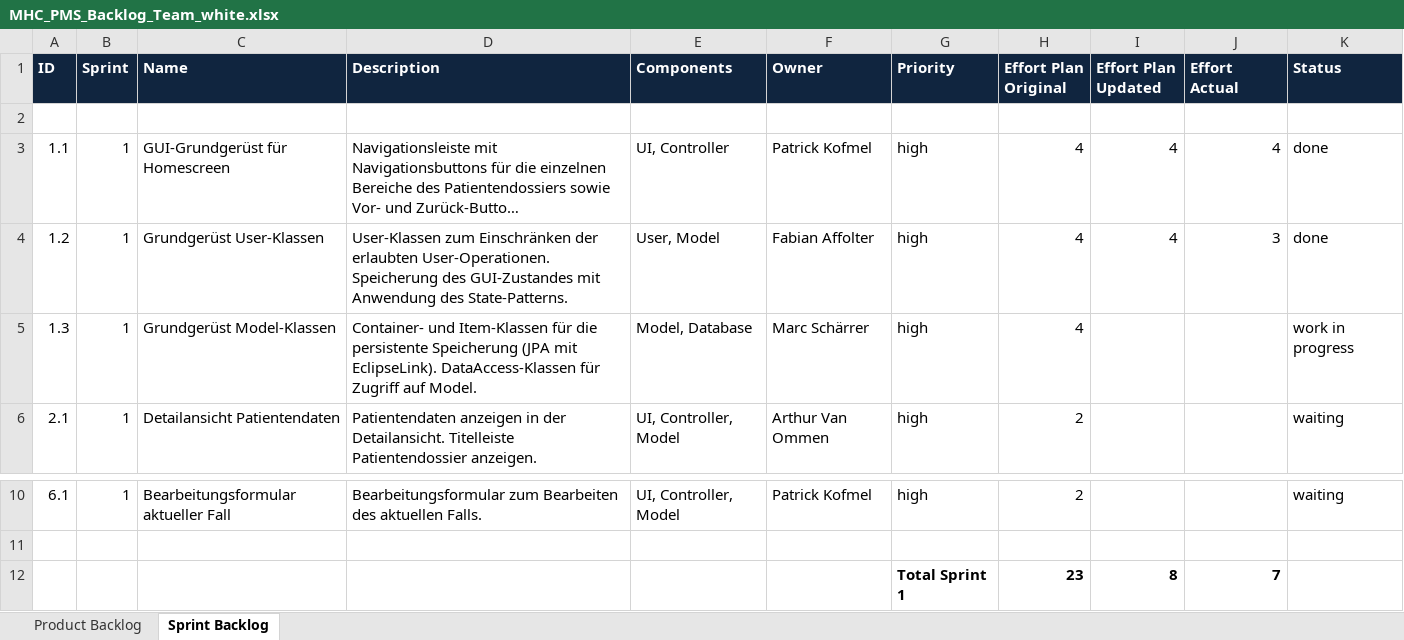
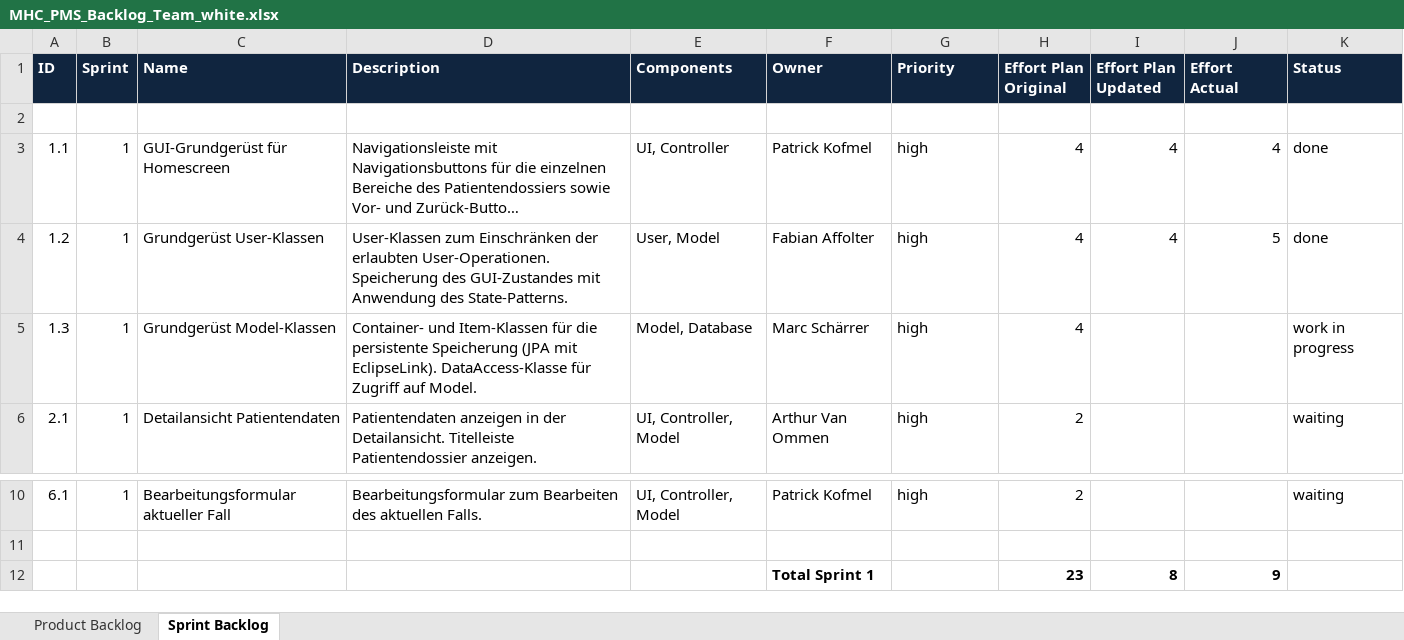
Before and after one commit to fabaff/ch.bfh.bti7081.s2013.white, an Excel workbook: ch.bfh.bti7081.s2013.white/doc/cs01/MHC_PMS_Backlog_Team_white.xlsx, sheet Sprint Backlog, drawn as a sheet; only a part is shown, gaps mark what is left out; long unchanged cells end in …; values as stored, in another font and other column widths than the file's, no borders; removed rows and columns are numbered as before the commit, all else as after; the diff names each change by its address in the sheet, - before the commit and + after, or states it on an @@ line.

```diff
--- a/ch.bfh.bti7081.s2013.white/doc/cs01/MHC_PMS_Backlog_Team_white.xlsx (sheet Sprint Backlog)
+++ b/ch.bfh.bti7081.s2013.white/doc/cs01/MHC_PMS_Backlog_Team_white.xlsx (sheet Sprint Backlog)
-J4 (Effort Actual): 3
+J4 (Effort Actual): 5
-D5 (Description): …mit EclipseLink). DataAccess-Klassen für Zugriff…
+D5 (Description): …mit EclipseLink). DataAccess-Klasse für Zugriff…
-row 12:  |  |  |  |  |  | Total Sprint 1 | 23 | 8 | 7
+row 12:  |  |  |  |  | Total Sprint 1 |  | 23 | 8 | 9
```
Also changed, not shown: sheet Product Backlog, 7 other files.
